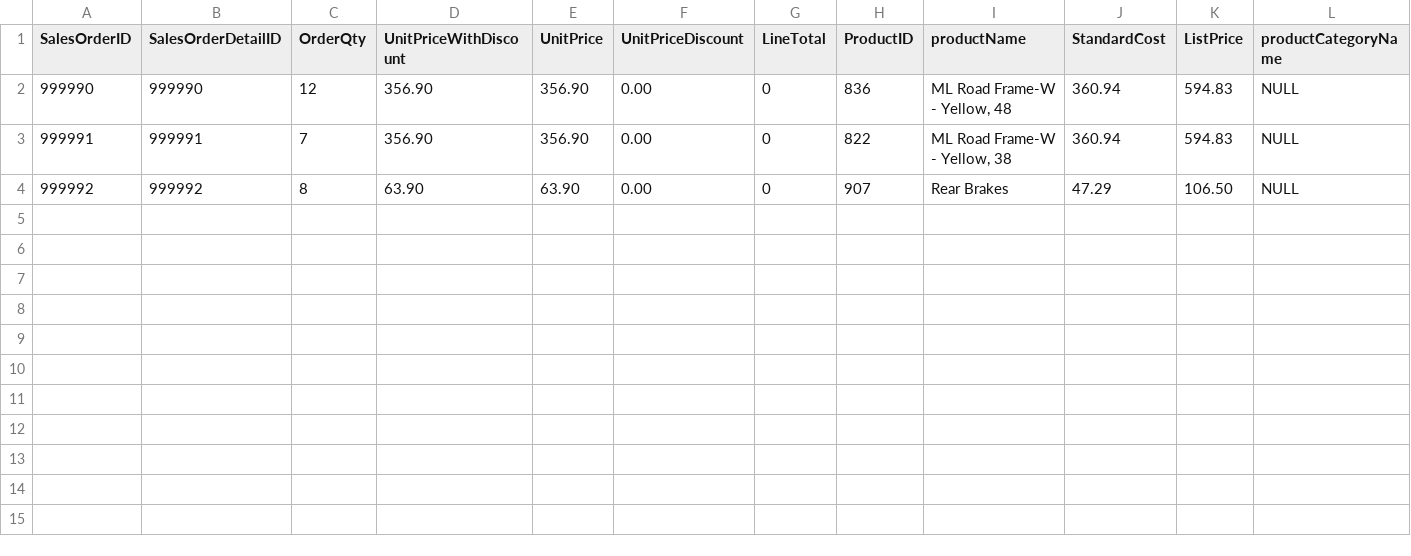
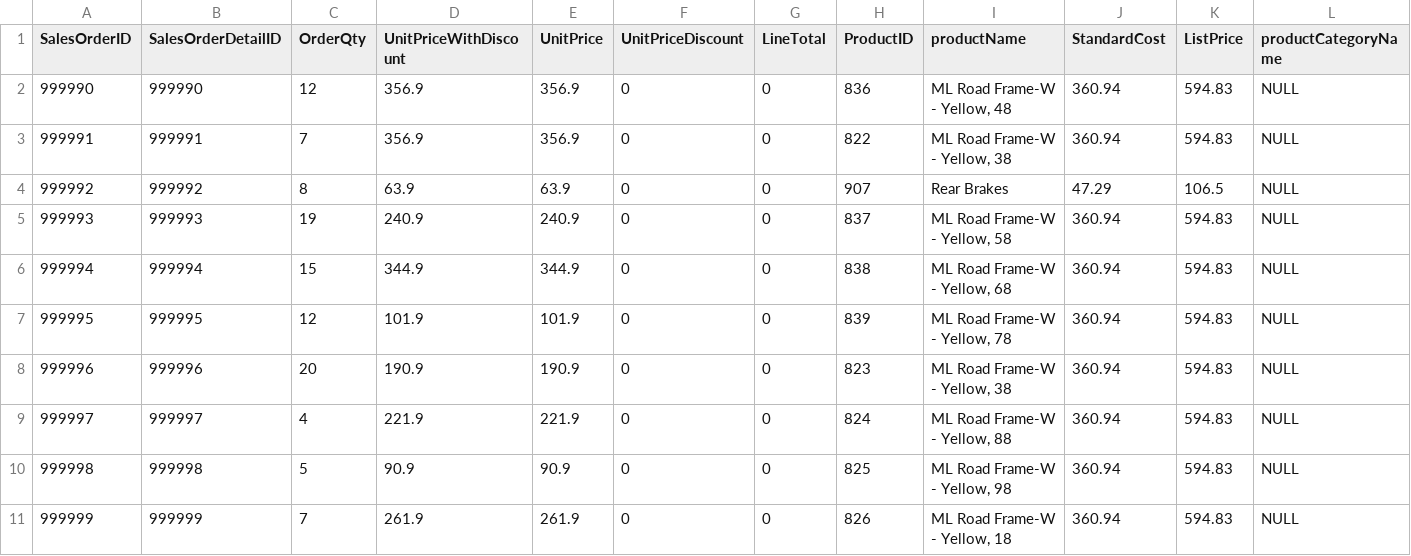
Before and after one commit to darcedi/tarea, a CSV file: ventas sucursal 2.csv, drawn as a sheet; only a part is shown; rows hold the shown columns only; the diff names each change by its address in the sheet, - before the commit and + after, or states it on an @@ line.

Commit message:
Add files via upload

```diff
--- a/ventas sucursal 2.csv
+++ b/ventas sucursal 2.csv
-D2:D3 (UnitPriceWithDiscount): 356.90
+D2:D3 (UnitPriceWithDiscount): 356.9
-E2:E3 (UnitPrice): 356.90
+E2:E3 (UnitPrice): 356.9
-F2:F4 (UnitPriceDiscount): 0.00
+F2:F4 (UnitPriceDiscount): 0
-D4 (UnitPriceWithDiscount): 63.90
+D4 (UnitPriceWithDiscount): 63.9
-E4 (UnitPrice): 63.90
+E4 (UnitPrice): 63.9
-K4 (ListPrice): 106.50
+K4 (ListPrice): 106.5
+row 5: 999993 | 999993 | 19 | 240.9 | 240.9 | 0 | 0 | 837 | ML Road Frame-W - Yellow, 58 | 360.94 | 594.83 | NULL
+row 6: 999994 | 999994 | 15 | 344.9 | 344.9 | 0 | 0 | 838 | ML Road Frame-W - Yellow, 68 | 360.94 | 594.83 | NULL
+row 7: 999995 | 999995 | 12 | 101.9 | 101.9 | 0 | 0 | 839 | ML Road Frame-W - Yellow, 78 | 360.94 | 594.83 | NULL
+row 8: 999996 | 999996 | 20 | 190.9 | 190.9 | 0 | 0 | 823 | ML Road Frame-W - Yellow, 38 | 360.94 | 594.83 | NULL
+row 9: 999997 | 999997 | 4 | 221.9 | 221.9 | 0 | 0 | 824 | ML Road Frame-W - Yellow, 88 | 360.94 | 594.83 | NULL
+row 10: 999998 | 999998 | 5 | 90.9 | 90.9 | 0 | 0 | 825 | ML Road Frame-W - Yellow, 98 | 360.94 | 594.83 | NULL
+row 11: 999999 | 999999 | 7 | 261.9 | 261.9 | 0 | 0 | 826 | ML Road Frame-W - Yellow, 18 | 360.94 | 594.83 | NULL
```
